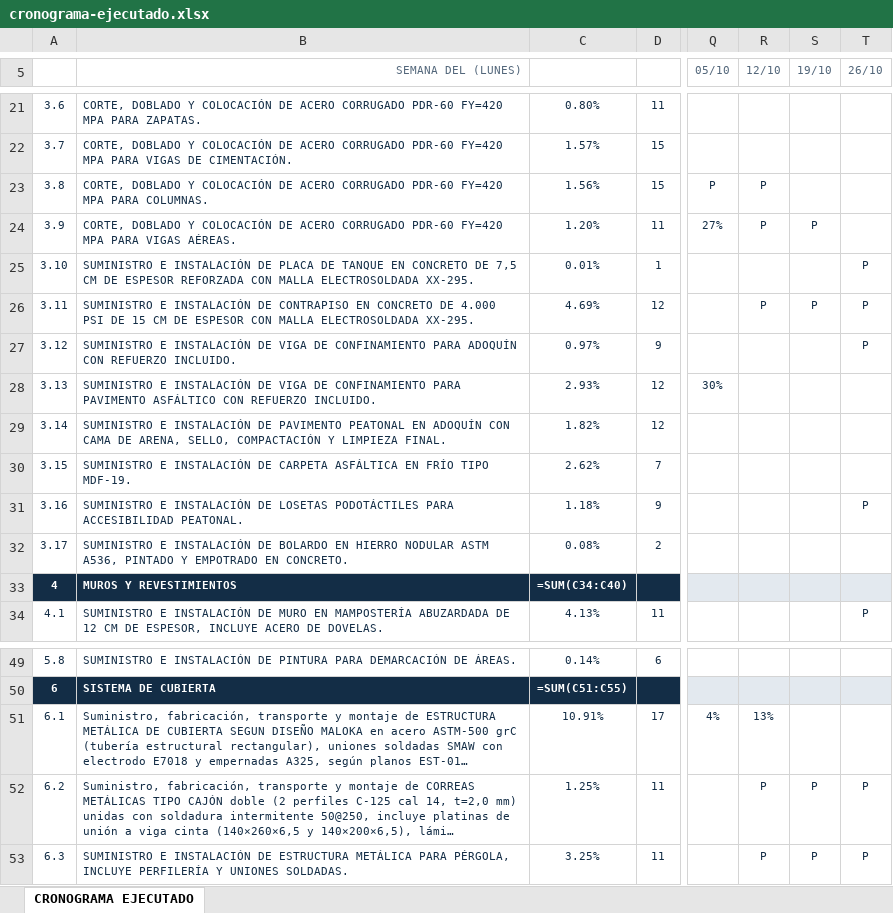
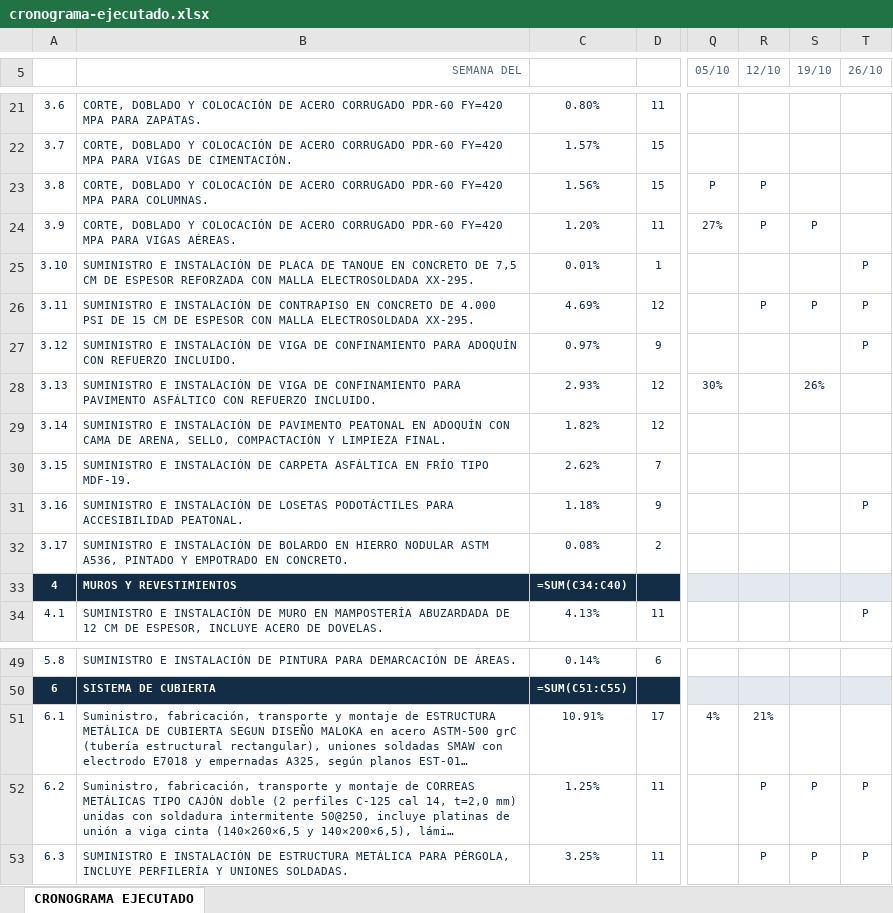
Before and after one commit to NicoQQ/NMH, an Excel workbook: seguimiento/baranoa-dsmc7tar/cronograma-ejecutado.xlsx, sheet CRONOGRAMA EJECUTADO, drawn as a sheet; only a part is shown, gaps mark what is left out; long unchanged cells end in …; values as stored, in another font and other column widths than the file's, no borders; formulas without a stored value are shown as written; conditional formats not drawn; the diff names each change by its address in the sheet, - before the commit and + after, or states it on an @@ line.

```diff
--- a/seguimiento/baranoa-dsmc7tar/cronograma-ejecutado.xlsx (sheet CRONOGRAMA EJECUTADO)
+++ b/seguimiento/baranoa-dsmc7tar/cronograma-ejecutado.xlsx (sheet CRONOGRAMA EJECUTADO)
-B5: SEMANA DEL (LUNES)
+B5: SEMANA DEL
-S28 (19/10): (empty)
+S28 (19/10): 26%
-R51 (12/10): 13%
+R51 (12/10): 21%
```
Also changed, not shown: seguimiento/galapa-6v091tb7/cronograma-ejecutado.xlsx.
